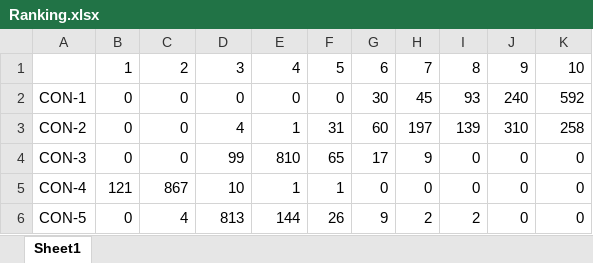
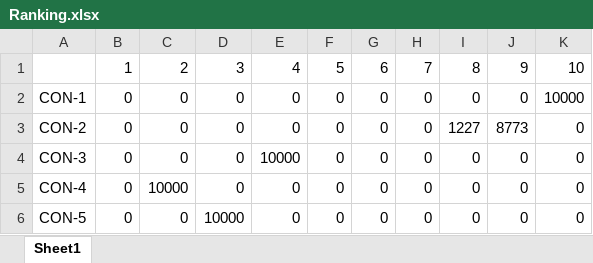
Before and after one commit to SuperMaxMax/WingsForAid, an Excel workbook: Trade-off/Ranking.xlsx, sheet Sheet1, drawn as a sheet; only a part is shown; values as stored, in another font and other column widths than the file's, no cell formats; the diff covers the shown part only; the diff names each change by its address in the sheet, - before the commit and + after, or states it on an @@ line.

```diff
--- a/Trade-off/Ranking.xlsx (sheet Sheet1)
+++ b/Trade-off/Ranking.xlsx (sheet Sheet1)
-G2: 30
+G2: 0
-H2: 45
+H2: 0
-I2: 93
+I2: 0
-J2: 240
+J2: 0
-K2: 592
+K2: 10000
-D3: 4
+D3: 0
-E3: 1
+E3: 0
-F3: 31
+F3: 0
-G3: 60
+G3: 0
-H3: 197
+H3: 0
-I3: 139
+I3: 1227
-J3: 310
+J3: 8773
-K3: 258
+K3: 0
-D4: 99
+D4: 0
-E4: 810
+E4: 10000
-F4: 65
+F4: 0
-G4: 17
+G4: 0
-H4: 9
+H4: 0
-B5: 121
+B5: 0
-C5: 867
+C5: 10000
-D5: 10
+D5: 0
-E5: 1
+E5: 0
-F5: 1
+F5: 0
-C6: 4
+C6: 0
-D6: 813
+D6: 10000
-E6: 144
+E6: 0
-F6: 26
+F6: 0
-G6: 9
+G6: 0
-H6: 2
+H6: 0
-I6: 2
+I6: 0
```
Also changed, not shown: 34 edited cells elsewhere in this sheet, cell formats, 1 other file.
